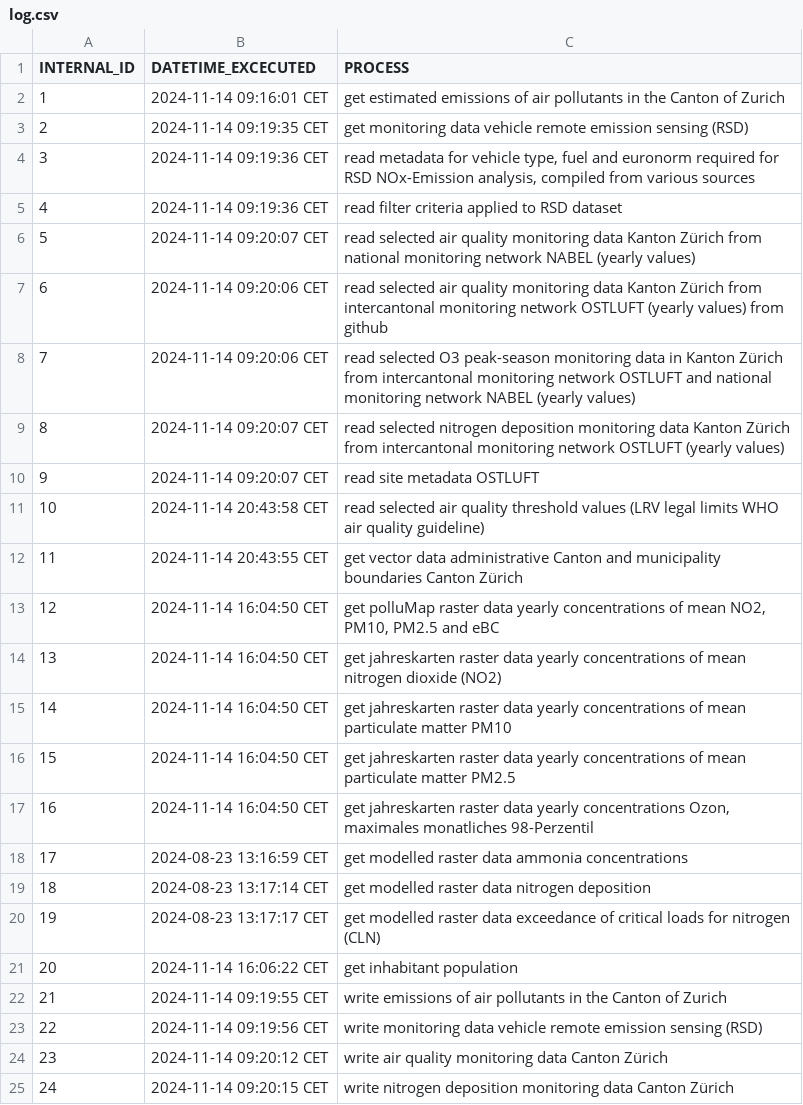
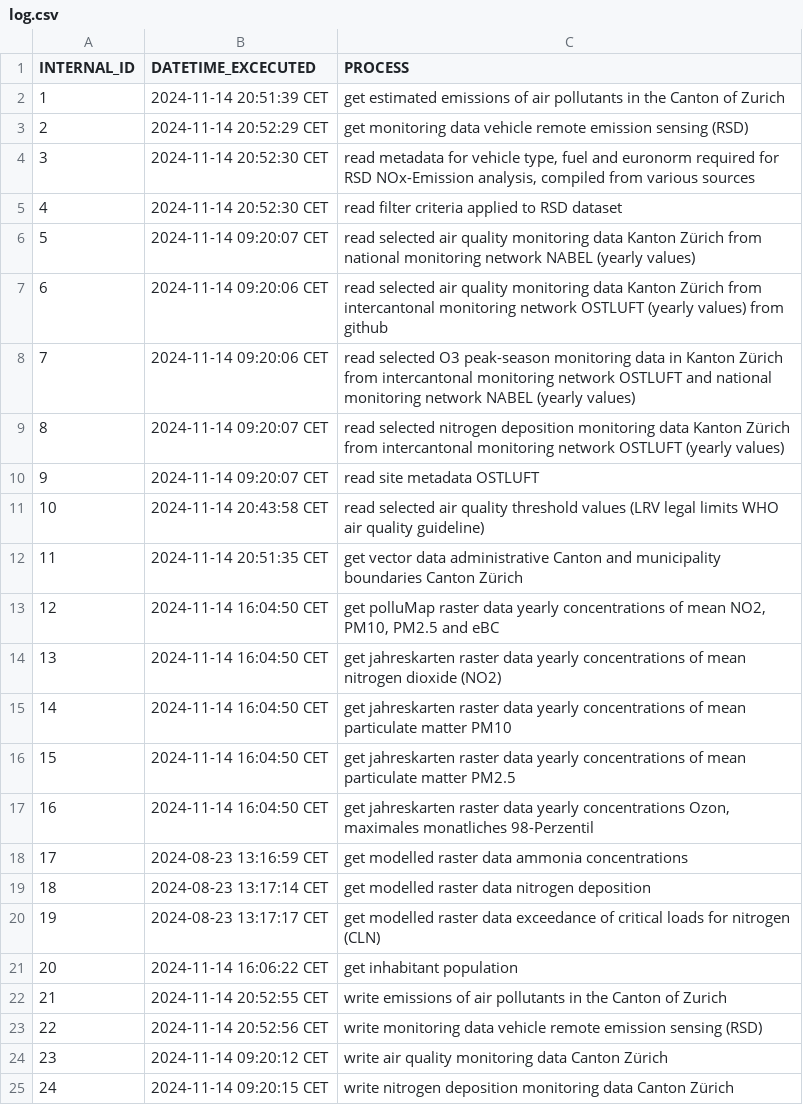
Before and after one commit to awelZH/airquality, a CSV file: inst/extdata/meta/log.csv, drawn as a sheet; only a part is shown.

```diff
--- a/inst/extdata/meta/log.csv
+++ b/inst/extdata/meta/log.csv
@@ -1,6 +1,6 @@
 INTERNAL_ID;DATETIME_EXCECUTED;PROCESS
-1;2024-11-14 09:16:01 CET;get estimated emissions of air pollutants in the Canton of Zurich
-2;2024-11-14 09:19:35 CET;get monitoring data vehicle remote emission sensing (RSD)
-3;2024-11-14 09:19:36 CET;read metadata for vehicle type, fuel  and euronorm required for RSD NOx-Emission analysis, compiled from various sources
-4;2024-11-14 09:19:36 CET;read filter criteria applied to RSD dataset
+1;2024-11-14 20:51:39 CET;get estimated emissions of air pollutants in the Canton of Zurich
+2;2024-11-14 20:52:29 CET;get monitoring data vehicle remote emission sensing (RSD)
+3;2024-11-14 20:52:30 CET;read metadata for vehicle type, fuel  and euronorm required for RSD NOx-Emission analysis, compiled from various sources
+4;2024-11-14 20:52:30 CET;read filter criteria applied to RSD dataset
 5;2024-11-14 09:20:07 CET;read selected air quality monitoring data Kanton Zürich from national monitoring network NABEL (yearly values)
@@ -11,3 +11,3 @@ INTERNAL_ID;DATETIME_EXCECUTED;PROCESS
 10;2024-11-14 20:43:58 CET;read selected air quality threshold values (LRV legal limits WHO air quality guideline)
-11;2024-11-14 20:43:55 CET;get vector data administrative Canton and municipality boundaries Canton Zürich
+11;2024-11-14 20:51:35 CET;get vector data administrative Canton and municipality boundaries Canton Zürich
 12;2024-11-14 16:04:50 CET;get polluMap raster data yearly concentrations of mean NO2, PM10, PM2.5 and eBC
@@ -21,4 +21,4 @@ INTERNAL_ID;DATETIME_EXCECUTED;PROCESS
 20;2024-11-14 16:06:22 CET;get inhabitant population
-21;2024-11-14 09:19:55 CET;write emissions of air pollutants in the Canton of Zurich
-22;2024-11-14 09:19:56 CET;write monitoring data vehicle remote emission sensing (RSD)
+21;2024-11-14 20:52:55 CET;write emissions of air pollutants in the Canton of Zurich
+22;2024-11-14 20:52:56 CET;write monitoring data vehicle remote emission sensing (RSD)
 23;2024-11-14 09:20:12 CET;write air quality monitoring data Canton Zürich
```
Also changed, not shown: 4 other files.
